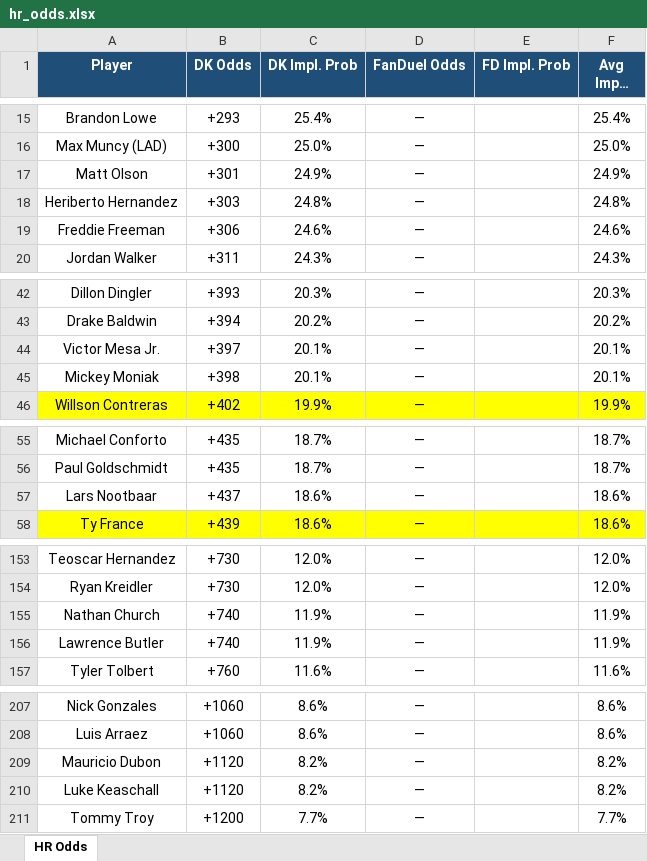
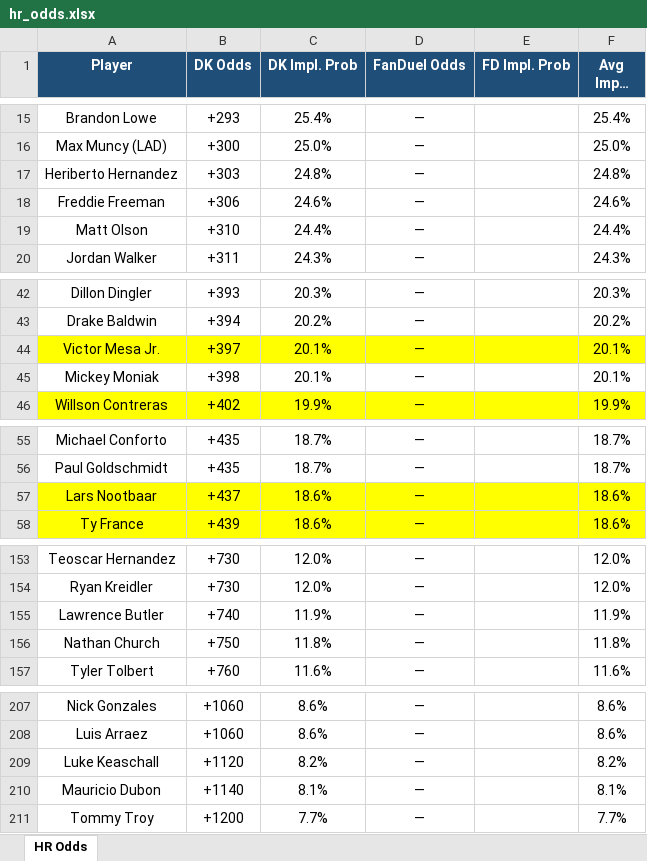
Before and after one commit to kornbergercharles-prog/HR-Odds-Scraper, an Excel workbook: hr_odds.xlsx, sheet HR Odds, drawn as a sheet; only a part is shown, gaps mark what is left out; long unchanged cells end in …; values as stored, in another font and other column widths than the file's, no borders; removed rows and columns are numbered as before the commit, all else as after; the diff covers the shown part only; the diff names each change by its address in the sheet, - before the commit and + after, or states it on an @@ line.

```diff
--- a/hr_odds.xlsx (sheet HR Odds)
+++ b/hr_odds.xlsx (sheet HR Odds)
-row 17: Matt Olson | +301 | 24.9% | — |  | 24.9%
+row 19: Matt Olson | +310 | 24.4% | — |  | 24.4%
-A44:F44 fill: none
+A44:F44 fill: #FFFF00
-A57:F57 fill: none
+A57:F57 fill: #FFFF00
-row 155: Nathan Church | +740 | 11.9% | — |  | 11.9%
+row 156: Nathan Church | +750 | 11.8% | — |  | 11.8%
-row 209: Mauricio Dubon | +1120 | 8.2% | — |  | 8.2%
+row 210: Mauricio Dubon | +1140 | 8.1% | — |  | 8.1%
```
Also changed, not shown: 7 moved rows and cell formats elsewhere in this sheet, 2 other files.
